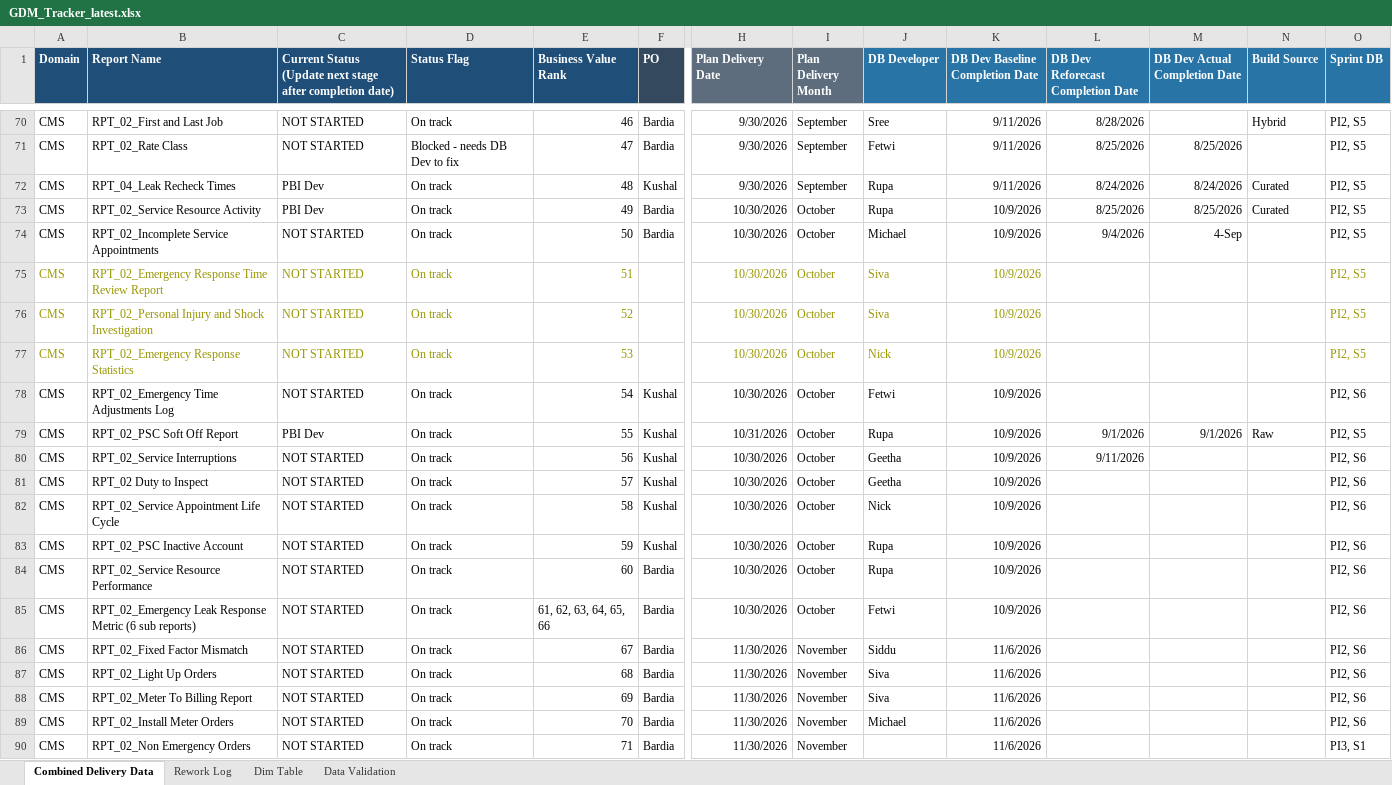
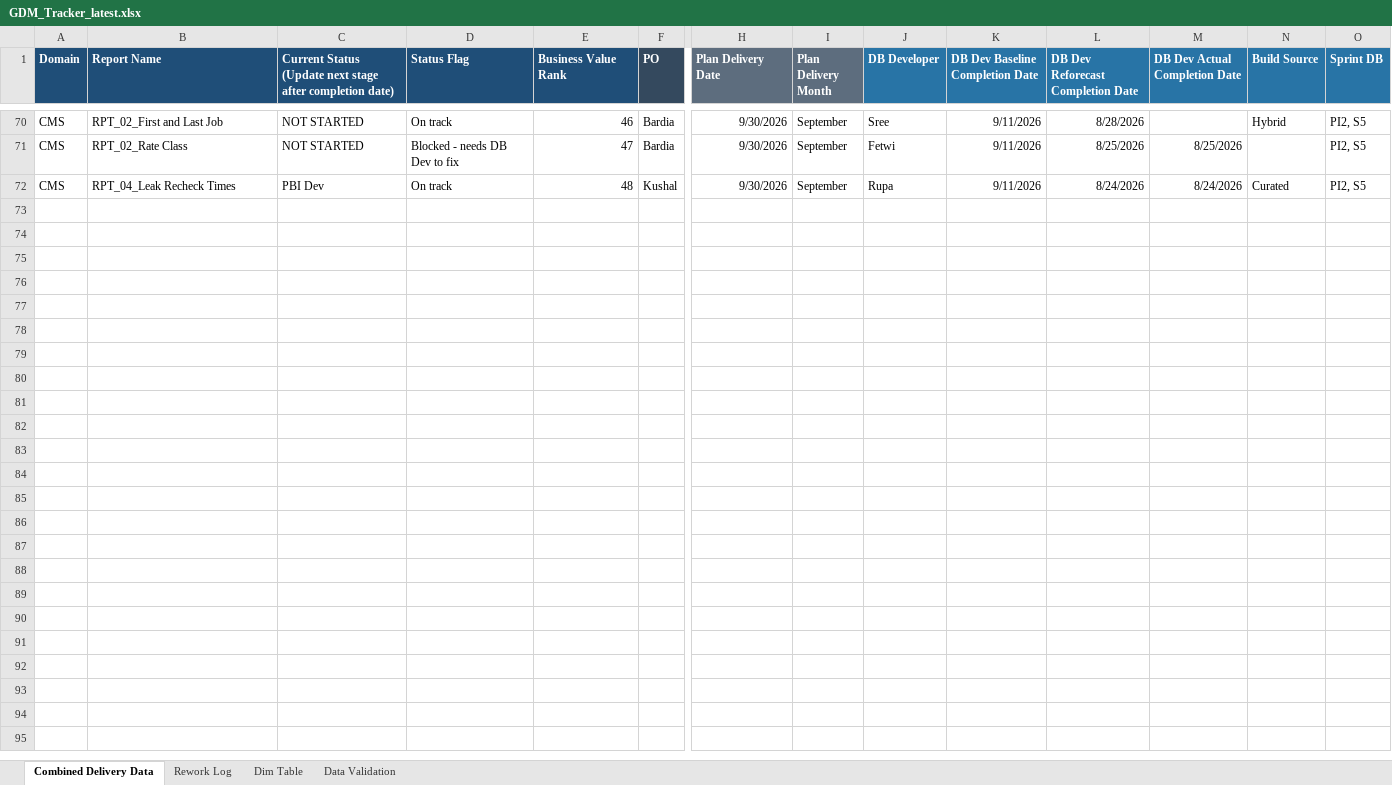
Before and after one commit to bezagetaneh01-lgtm/beza, an Excel workbook: docs/data/GDM_Tracker_latest.xlsx, sheet Combined Delivery Data, drawn as a sheet; only a part is shown, gaps mark what is left out; values as stored, in another font and other column widths than the file's, no borders; conditional formats and table styles not drawn; rows hold the shown columns only; the diff covers the shown part only; the diff names each change by its address in the sheet, - before the commit and + after, or states it on an @@ line.

Commit message:
Auto-sync tracker from SharePoint (2026-09-14 09:16)

```diff
--- a/docs/data/GDM_Tracker_latest.xlsx (sheet Combined Delivery Data)
+++ b/docs/data/GDM_Tracker_latest.xlsx (sheet Combined Delivery Data)
@@ row 73 hidden: CMS | RPT_02_Service Resource Activity | PBI Dev | On track | 49 | Bardia | 10/30/2026 | October | Rupa | 10/9/2026 | 8/25/2026 | 8/25/2026 | Curated | PI2, S5 @@
@@ row 74 hidden: CMS | RPT_02_Incomplete Service Appointments | NOT STARTED | On track | 50 | Bardia | 10/30/2026 | October | Michael | 10/9/2026 | 9/4/2026 | 4-Sep |  | PI2, S5 @@
@@ row 75 hidden: CMS | RPT_02_Emergency Response Time Review Report | NOT STARTED | On track | 51 |  | 10/30/2026 | October | Siva | 10/9/2026 |  |  |  | PI2, S5 @@
@@ row 76 hidden: CMS | RPT_02_Personal Injury and Shock Investigation | NOT STARTED | On track | 52 |  | 10/30/2026 | October | Siva | 10/9/2026 |  |  |  | PI2, S5 @@
@@ row 77 hidden: CMS | RPT_02_Emergency Response Statistics | NOT STARTED | On track | 53 |  | 10/30/2026 | October | Nick | 10/9/2026 |  |  |  | PI2, S5 @@
@@ row 78 hidden: CMS | RPT_02_Emergency Time Adjustments Log | NOT STARTED | On track | 54 | Kushal | 10/30/2026 | October | Fetwi | 10/9/2026 |  |  |  | PI2, S6 @@
@@ row 79 hidden: CMS | RPT_02_PSC Soft Off Report | PBI Dev | On track | 55 | Kushal | 10/31/2026 | October | Rupa | 10/9/2026 | 9/1/2026 | 9/1/2026 | Raw | PI2, S5 @@
@@ row 80 hidden: CMS | RPT_02_Service Interruptions | NOT STARTED | On track | 56 | Kushal | 10/30/2026 | October | Geetha | 10/9/2026 | 9/11/2026 |  |  | PI2, S6 @@
@@ row 81 hidden: CMS | RPT_02 Duty to Inspect | NOT STARTED | On track | 57 | Kushal | 10/30/2026 | October | Geetha | 10/9/2026 |  |  |  | PI2, S6 @@
@@ row 82 hidden: CMS | RPT_02_Service Appointment Life Cycle | NOT STARTED | On track | 58 | Kushal | 10/30/2026 | October | Nick | 10/9/2026 |  |  |  | PI2, S6 @@
@@ row 83 hidden: CMS | RPT_02_PSC Inactive Account | NOT STARTED | On track | 59 | Kushal | 10/30/2026 | October | Rupa | 10/9/2026 |  |  |  | PI2, S6 @@
@@ row 84 hidden: CMS | RPT_02_Service Resource Performance | NOT STARTED | On track | 60 | Bardia | 10/30/2026 | October | Rupa | 10/9/2026 |  |  |  | PI2, S6 @@
@@ row 85 hidden: CMS | RPT_02_Emergency Leak Response Metric (6 sub reports) | NOT STARTED | On track | 61, 62, 63, 64, 65, 66 | Bardia | 10/30/2026 | October | Fetwi | 10/9/2026 |  |  |  | PI2, S6 @@
@@ row 86 hidden: CMS | RPT_02_Fixed Factor Mismatch | NOT STARTED | On track | 67 | Bardia | 11/30/2026 | November | Siddu | 11/6/2026 |  |  |  | PI2, S6 @@
@@ row 87 hidden: CMS | RPT_02_Light Up Orders | NOT STARTED | On track | 68 | Bardia | 11/30/2026 | November | Siva | 11/6/2026 |  |  |  | PI2, S6 @@
@@ row 88 hidden: CMS | RPT_02_Meter To Billing Report | NOT STARTED | On track | 69 | Bardia | 11/30/2026 | November | Siva | 11/6/2026 |  |  |  | PI2, S6 @@
@@ row 89 hidden: CMS | RPT_02_Install Meter Orders | NOT STARTED | On track | 70 | Bardia | 11/30/2026 | November | Michael | 11/6/2026 |  |  |  | PI2, S6 @@
@@ row 90 hidden: CMS | RPT_02_Non Emergency Orders | NOT STARTED | On track | 71 | Bardia | 11/30/2026 | November |  | 11/6/2026 |  |  |  | PI3, S1 @@
```
Also changed, not shown: 1 removed row, 50 hidden or unhidden rows and 6 edited cells elsewhere in this sheet, sheet Rework Log, hidden cells, public/data/GDM_Tracker_latest.xlsx.
